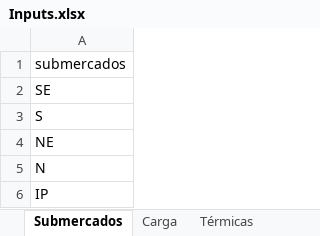
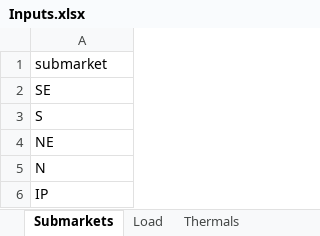
Before and after one commit to nathanomg/PPGEP-Nathan, an Excel workbook: PTR5744 - Pesquisa Operacional Aplicada ao Planejamento de Transportes (2025)/Multi-stage stochastic optimization/Inputs.xlsx, sheet Submarkets, drawn as a sheet; values as stored, in another font and other column widths than the file's, no borders; the diff names each change by its address in the sheet, - before the commit and + after, or states it on an @@ line.

```diff
--- a/PTR5744 - Pesquisa Operacional Aplicada ao Planejamento de Transportes (2025)/Multi-stage stochastic optimization/Inputs.xlsx (sheet Submarkets)
+++ b/PTR5744 - Pesquisa Operacional Aplicada ao Planejamento de Transportes (2025)/Multi-stage stochastic optimization/Inputs.xlsx (sheet Submarkets)
-sheet tab: Submercados
+sheet tab: Submarkets
-sheet tab: Carga
+sheet tab: Load
-sheet tab: Térmicas
+sheet tab: Thermals
-A1: submercados
+A1: submarket
```
Also changed, not shown: sheet Thermals, sheet Hydroelectrics, sheet Inflows, sheet Load, other sheet tabs, formulas that keep their value, 9 other files.
